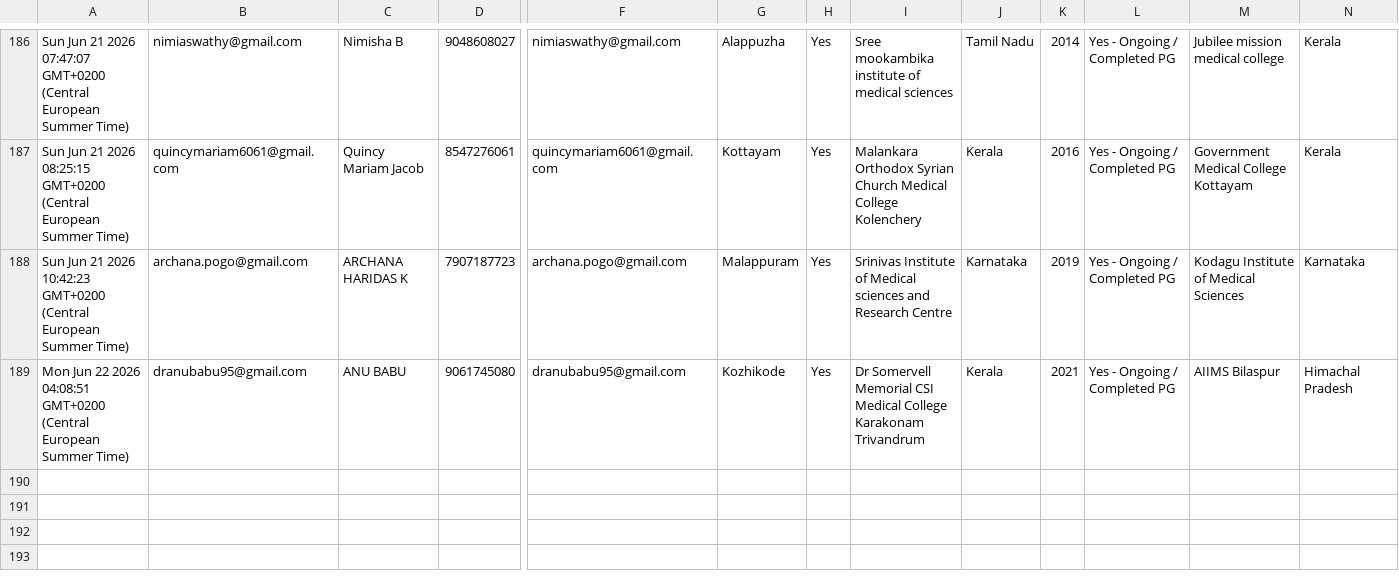
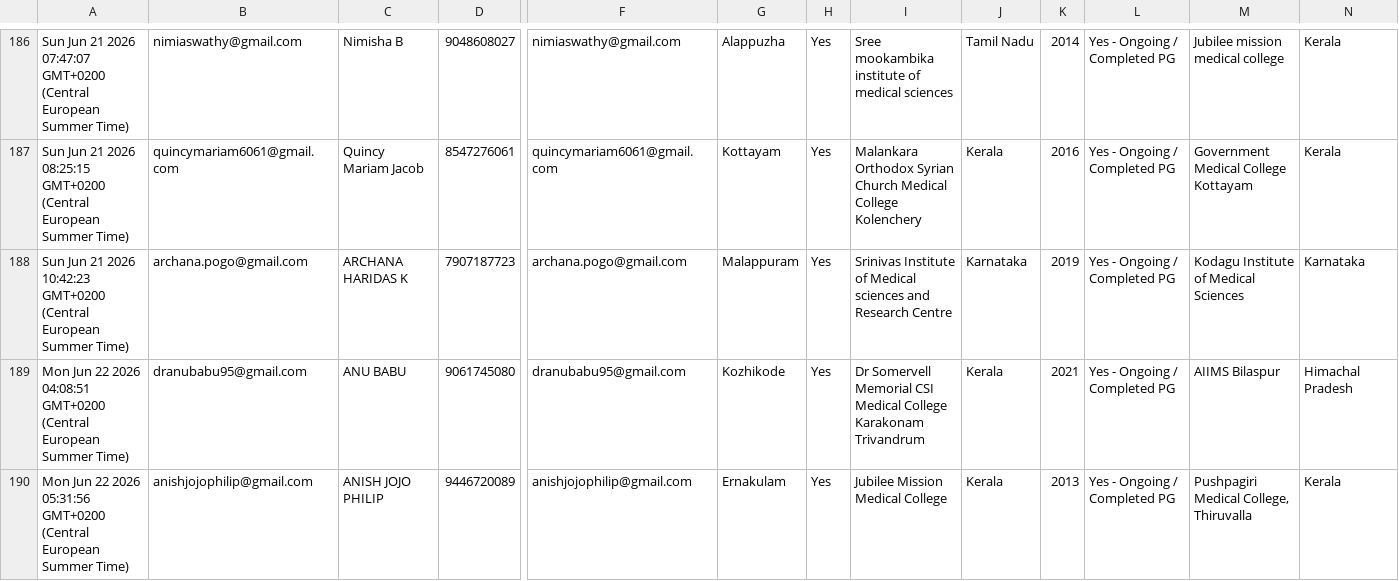
Before and after one commit to SharanStudio/cmmdb, a CSV file: CMM_DB_v2 - db.csv, drawn as a sheet; only a part is shown, gaps mark what is left out; rows hold the shown columns only; the diff names each change by its address in the sheet, - before the commit and + after, or states it on an @@ line.

Commit message:
Auto-update DB: 6/22/2026, 5:33:25 AM

```diff
--- a/CMM_DB_v2 - db.csv
+++ b/CMM_DB_v2 - db.csv
+row 190: Mon Jun 22 2026 05:31:56 GMT+0200 (Central European Summer Time) | anishjojophilip@gmail.com | ANISH JOJO PHILIP | 9446720089 | anishjojophilip@gmail.com | Ernakulam | Yes | Jubilee Mission Medical College | Kerala | 2013 | Yes - Ongoing / Completed PG | Pushpagiri Medical College, Thiruvalla | Kerala
```
